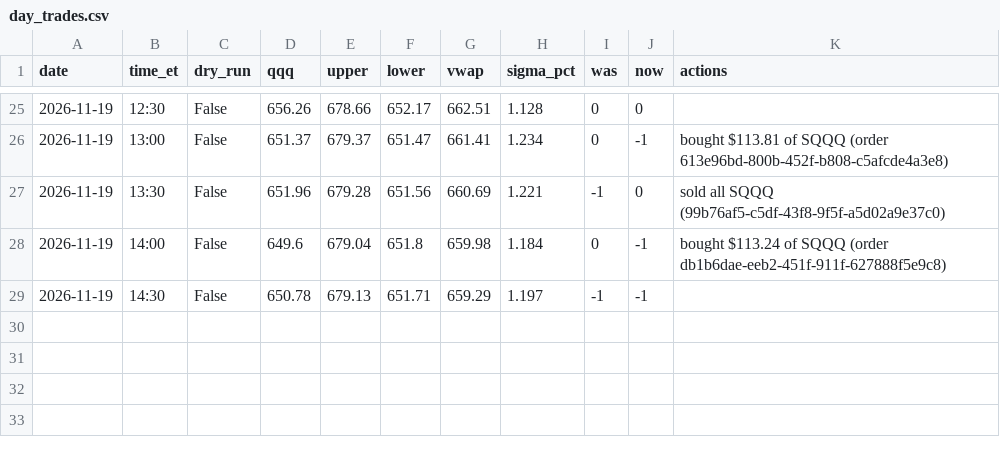
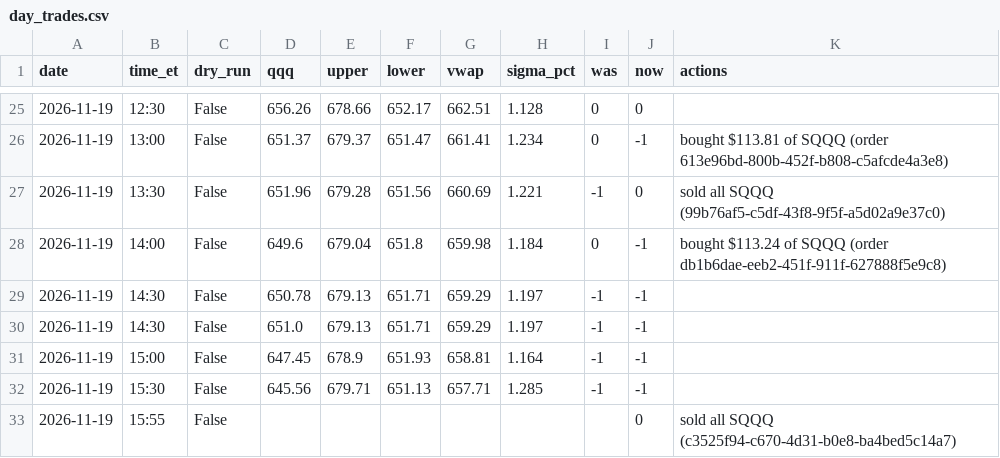
Before and after one commit to wangalvi/ibs-bot, a CSV file: logs_qld/day_trades.csv, drawn as a sheet; only a part is shown, gaps mark what is left out; the diff names each change by its address in the sheet, - before the commit and + after, or states it on an @@ line.

Commit message:
QLD + day-trade bot log 2026-11-19

```diff
--- a/logs_qld/day_trades.csv
+++ b/logs_qld/day_trades.csv
+row 30: 2026-11-19 | 14:30 | False | 651.0 | 679.13 | 651.71 | 659.29 | 1.197 | -1 | -1
+row 31: 2026-11-19 | 15:00 | False | 647.45 | 678.9 | 651.93 | 658.81 | 1.164 | -1 | -1
+row 32: 2026-11-19 | 15:30 | False | 645.56 | 679.71 | 651.13 | 657.71 | 1.285 | -1 | -1
+row 33: 2026-11-19 | 15:55 | False |  |  |  |  |  |  | 0 | sold all SQQQ (c3525f94-c670-4d31-b0e8-ba4bed5c14a7)
```
Also changed, not shown: 1 other file.
